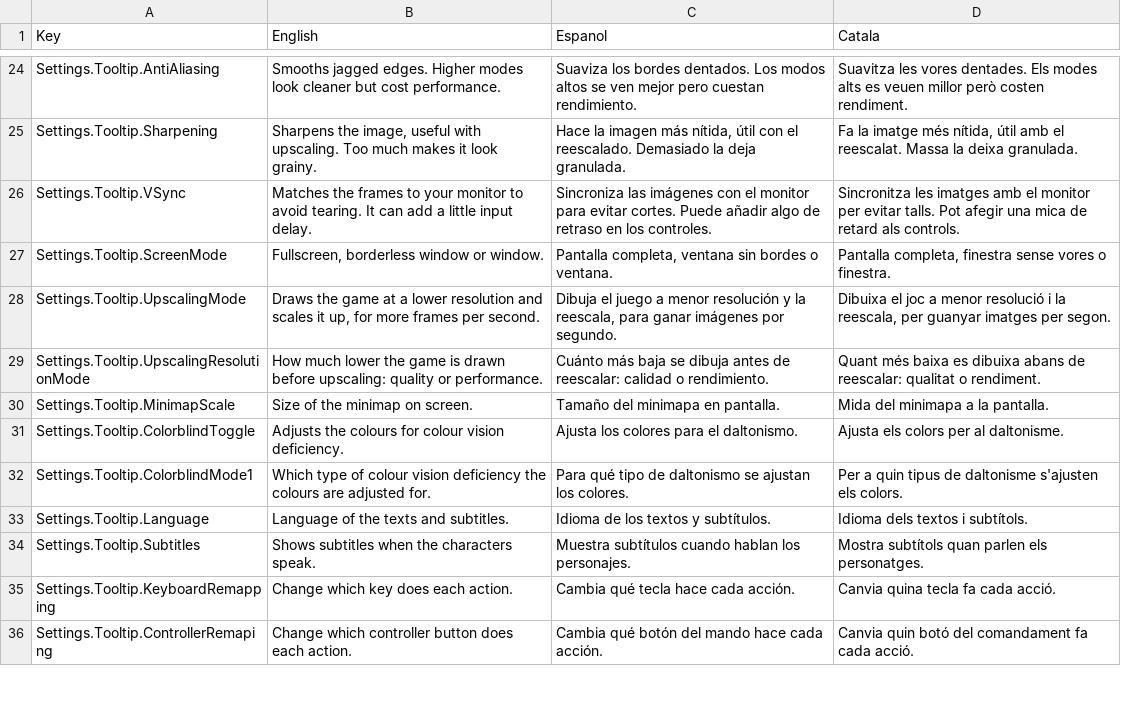
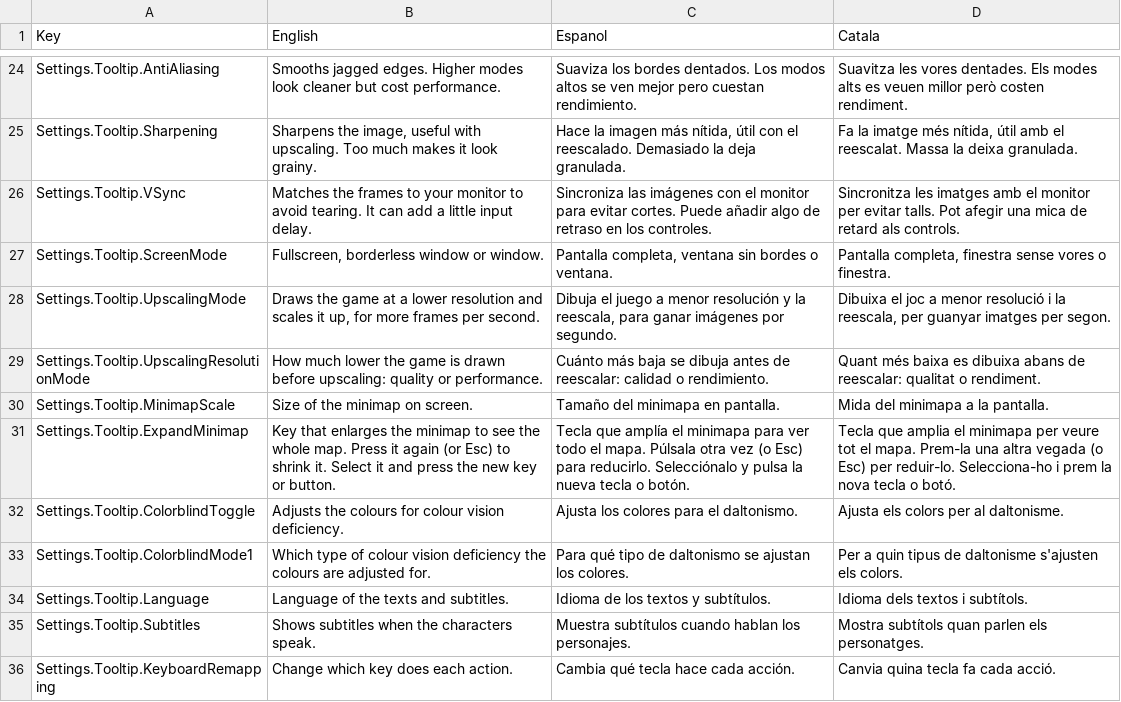
Before and after one commit to CEVR-ICALES/Fast-And-Fractured, a CSV file: Fast-and-fractured/Assets/SimpleLocalization/Resources/Localization/Settings.csv, drawn as a sheet; only a part is shown, gaps mark what is left out; the shorter side is filled out with more unchanged rows.

Commit message:
Tooltip for the expand minimap setting

```diff
--- a/Fast-and-fractured/Assets/SimpleLocalization/Resources/Localization/Settings.csv
+++ b/Fast-and-fractured/Assets/SimpleLocalization/Resources/Localization/Settings.csv
@@ -30,2 +30,3 @@ Settings.Tooltip.UpscalingResolutionMode,How much lower the game is drawn before
 Settings.Tooltip.MinimapScale,Size of the minimap on screen.,Tamaño del minimapa en pantalla.,Mida del minimapa a la pantalla.
+Settings.Tooltip.ExpandMinimap,"Key that enlarges the minimap to see the whole map. Press it again (or Esc) to shrink it. Select it and press the new key or button.","Tecla que amplía el minimapa para ver todo el mapa. Púlsala otra vez (o Esc) para reducirlo. Selecciónalo y pulsa la nueva tecla o botón.","Tecla que amplia el minimapa per veure tot el mapa. Prem-la una altra vegada (o Esc) per reduir-lo. Selecciona-ho i prem la nova tecla o botó."
 Settings.Tooltip.ColorblindToggle,Adjusts the colours for colour vision deficiency.,Ajusta los colores para el daltonismo.,Ajusta els colors per al daltonisme.
```
